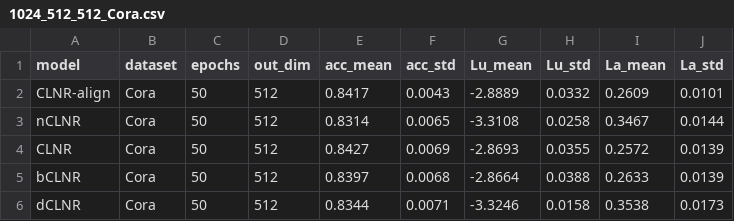
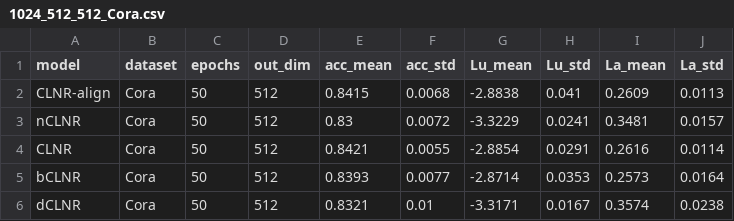
Before and after one commit to IlgeeHong/CLNR-working, a CSV file: Ours/ccc/results/1024_512_512_Cora.csv, drawn as a sheet; only a part is shown; the diff covers the shown part only.

```diff
--- a/Ours/ccc/results/1024_512_512_Cora.csv
+++ b/Ours/ccc/results/1024_512_512_Cora.csv
@@ -1,6 +1,6 @@
 model,dataset,epochs,out_dim,acc_mean,acc_std,Lu_mean,Lu_std,La_mean,La_std
-CLNR-align,Cora,50,512,0.8417,0.0043,-2.8889,0.0332,0.2609,0.0101
-nCLNR,Cora,50,512,0.8314,0.0065,-3.3108,0.0258,0.3467,0.0144
-CLNR,Cora,50,512,0.8427,0.0069,-2.8693,0.0355,0.2572,0.0139
-bCLNR,Cora,50,512,0.8397,0.0068,-2.8664,0.0388,0.2633,0.0139
-dCLNR,Cora,50,512,0.8344,0.0071,-3.3246,0.0158,0.3538,0.0173
+CLNR-align,Cora,50,512,0.8415,0.0068,-2.8838,0.041,0.2609,0.0113
+nCLNR,Cora,50,512,0.83,0.0072,-3.3229,0.0241,0.3481,0.0157
+CLNR,Cora,50,512,0.8421,0.0055,-2.8854,0.0291,0.2616,0.0114
+bCLNR,Cora,50,512,0.8393,0.0077,-2.8714,0.0353,0.2573,0.0164
+dCLNR,Cora,50,512,0.8321,0.01,-3.3171,0.0167,0.3574,0.0238
```
Also changed, not shown: 12 edited cells elsewhere in this file.
